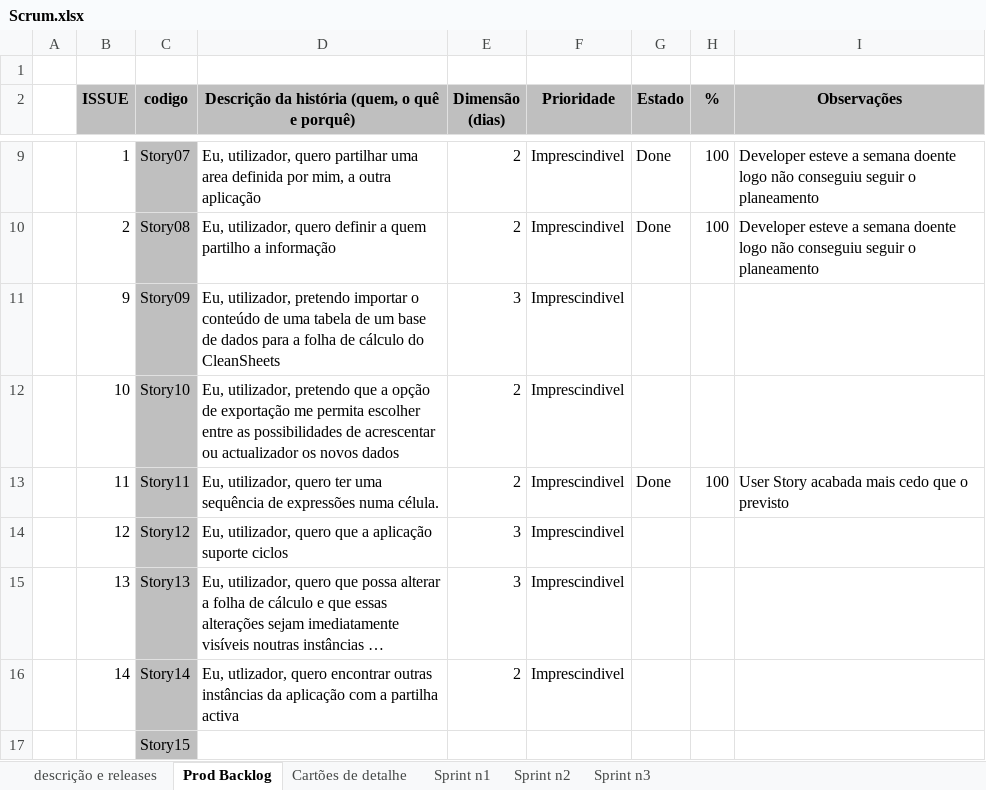
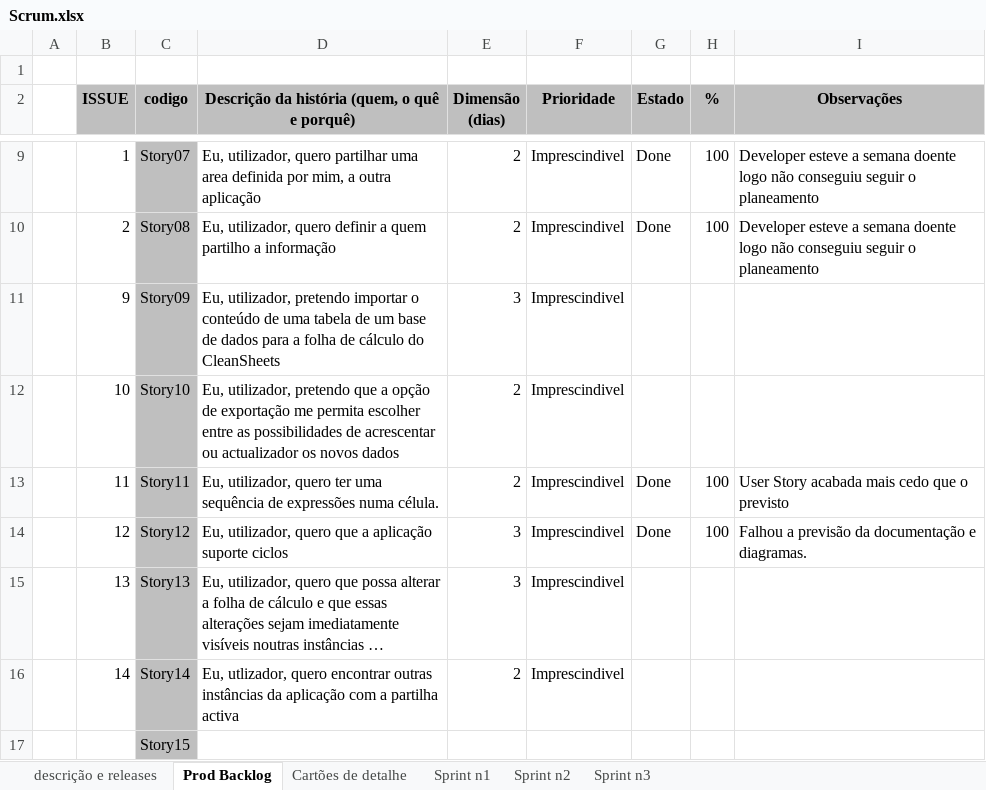
Before and after one commit to askpt/LAPR4, an Excel workbook: doc/Scrum.xlsx, sheet Prod Backlog, drawn as a sheet; only a part is shown, gaps mark what is left out; long unchanged cells end in …; values as stored, in another font and other column widths than the file's, no borders; the diff names each change by its address in the sheet, - before the commit and + after, or states it on an @@ line.

Commit message:
1100859: Updated some missed values in SCRUM file

```diff
--- a/doc/Scrum.xlsx (sheet Prod Backlog)
+++ b/doc/Scrum.xlsx (sheet Prod Backlog)
-G14 (Estado): (empty)
+G14 (Estado): Done
-H14 (%): (empty)
+H14 (%): 100
-I14 (Observações): (empty)
+I14 (Observações): Falhou a previsão da documentação e diagramas.
```
Also changed, not shown: sheet descrição e releases.
